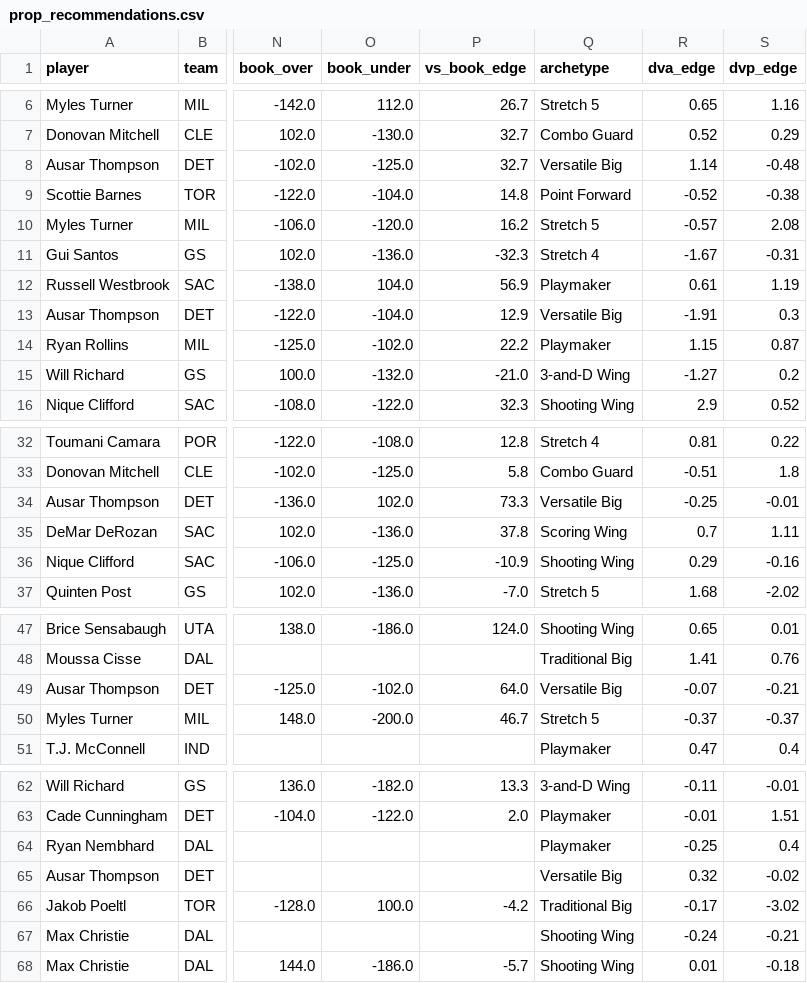
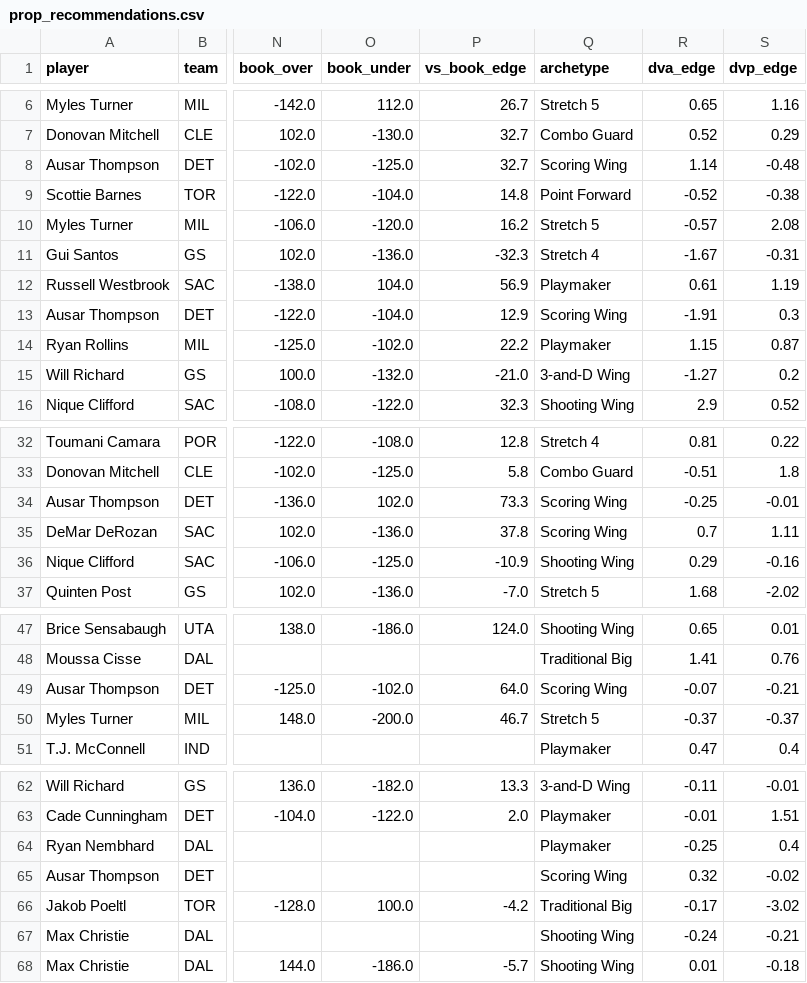
Before and after one commit to rakimr/PIRTDICA, a CSV file: prop_recommendations.csv, drawn as a sheet; only a part is shown, gaps mark what is left out; the diff names each change by its address in the sheet, - before the commit and + after, or states it on an @@ line.

```diff
--- a/prop_recommendations.csv
+++ b/prop_recommendations.csv
-Q8 (archetype): Versatile Big
+Q8 (archetype): Scoring Wing
-Q13 (archetype): Versatile Big
+Q13 (archetype): Scoring Wing
-Q34 (archetype): Versatile Big
+Q34 (archetype): Scoring Wing
-Q49 (archetype): Versatile Big
+Q49 (archetype): Scoring Wing
-Q65 (archetype): Versatile Big
+Q65 (archetype): Scoring Wing
```
Also changed, not shown: dfs_players.csv.
